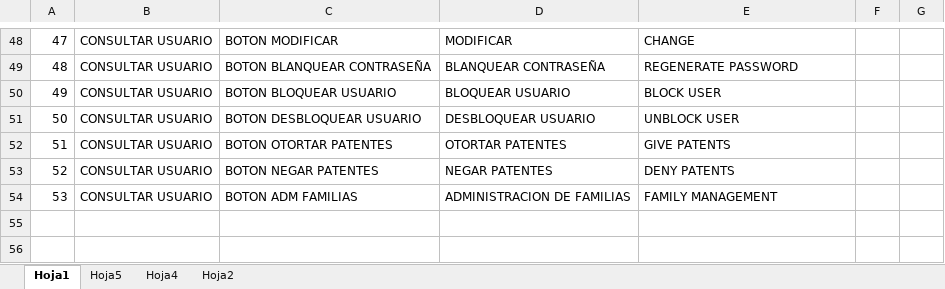
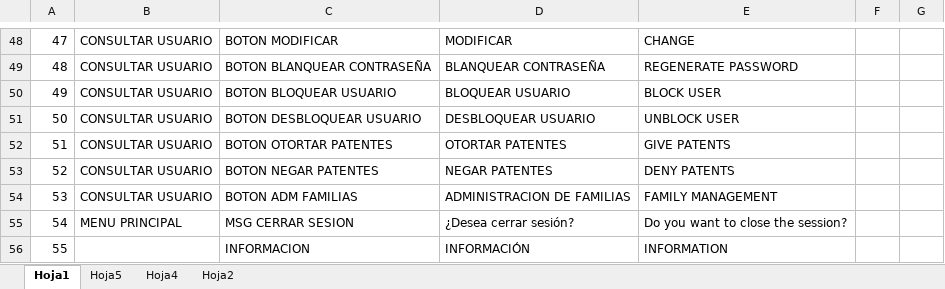
Before and after one commit to Micano1992/Proyecto-diploma, an Excel workbook: Idioma.xlsx, sheet Hoja1, drawn as a sheet; only a part is shown, gaps mark what is left out; values as stored, in another font and other column widths than the file's, no borders; the diff names each change by its address in the sheet, - before the commit and + after, or states it on an @@ line.

```diff
--- a/Idioma.xlsx (sheet Hoja1)
+++ b/Idioma.xlsx (sheet Hoja1)
+row 55: 54 | MENU PRINCIPAL | MSG CERRAR SESION | ¿Desea cerrar sesión? | Do you want to close the session?
+row 56: 55 |  | INFORMACION | INFORMACIÓN | INFORMATION
```
Also changed, not shown: 6 other files.
